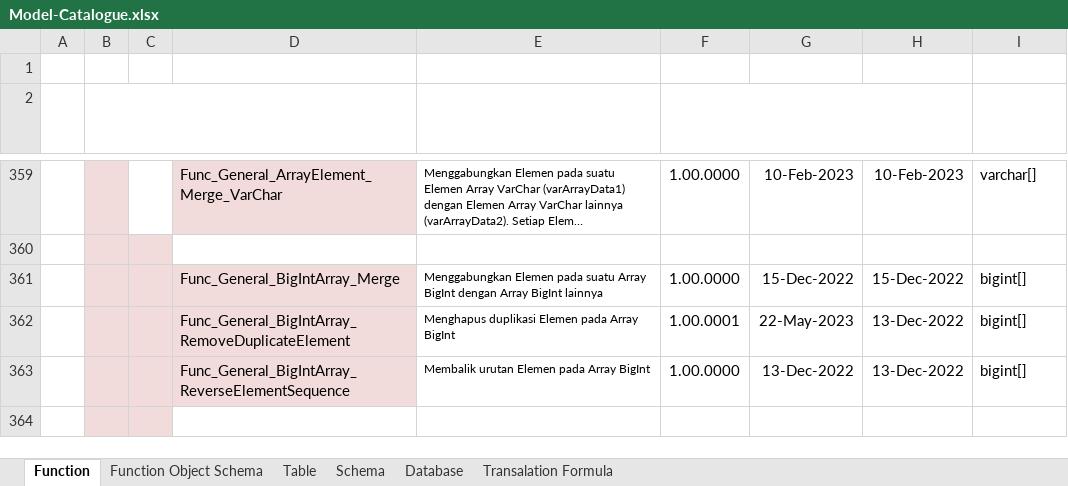
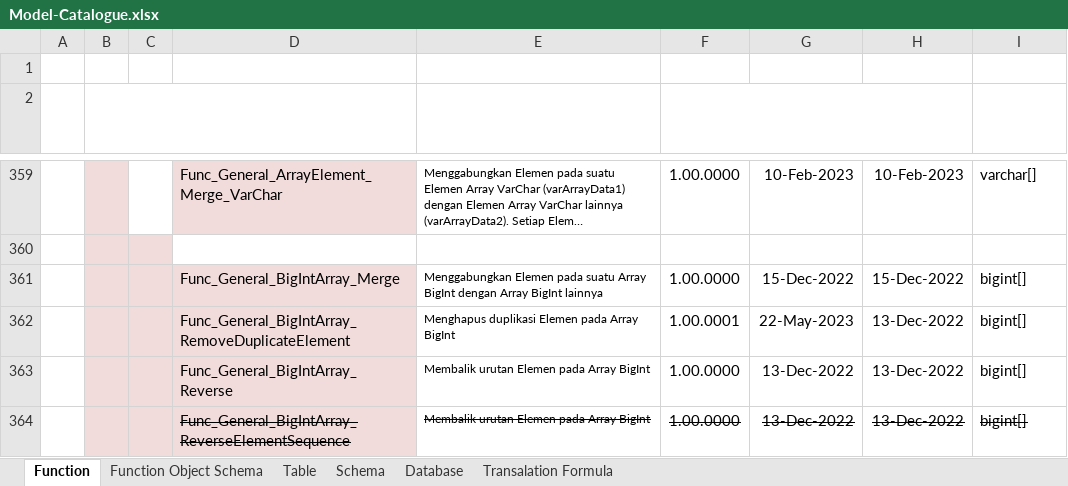
Before and after one commit to ptqdctechnologies/ERPReborn, an Excel workbook: Documentation/Documents/Blue Print/Documents - Model/Model-Catalogue.xlsx, sheet Function, drawn as a sheet; only a part is shown, gaps mark what is left out; the shorter side is filled out with more unchanged rows; long unchanged cells end in …; values as stored, in another font and other column widths than the file's, no borders; addresses are those after the commit; the diff covers the shown part only; the diff names each change by its address in the sheet, - before the commit and + after, or states it on an @@ line.

```diff
--- a/Documentation/Documents/Blue Print/Documents - Model/Model-Catalogue.xlsx (sheet Function)
+++ b/Documentation/Documents/Blue Print/Documents - Model/Model-Catalogue.xlsx (sheet Function)
+row 363:  |  |  | Func_General_BigIntArray_Reverse | Membalik urutan Elemen pada Array BigInt | 1.00.0000 | 13-Dec-2022 | 13-Dec-2022 | bigint[]
-D364:I364 strikethrough: off
+D364:I364 strikethrough: on
```
Also changed, not shown: 9 added rows elsewhere in this sheet, 8 other files.
